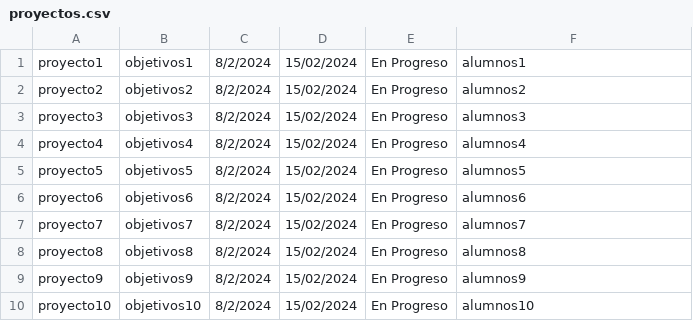
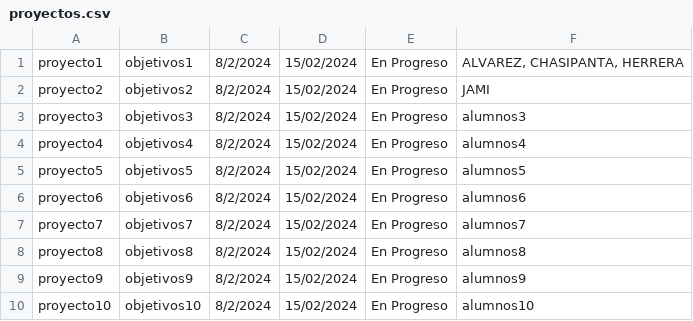
Before and after one commit to JeanPPG/ProyectoMDS, a CSV file: proyectos.csv, drawn as a sheet.

```diff
--- a/proyectos.csv
+++ b/proyectos.csv
@@ -1,3 +1,3 @@
-proyecto1,objetivos1,8/2/2024,15/02/2024,En Progreso,alumnos1
-proyecto2,objetivos2,8/2/2024,15/02/2024,En Progreso,alumnos2
+proyecto1,objetivos1,8/2/2024,15/02/2024,En Progreso,"ALVAREZ, CHASIPANTA, HERRERA"
+proyecto2,objetivos2,8/2/2024,15/02/2024,En Progreso,JAMI
 proyecto3,objetivos3,8/2/2024,15/02/2024,En Progreso,alumnos3
```
Also changed, not shown: 5 other files.
